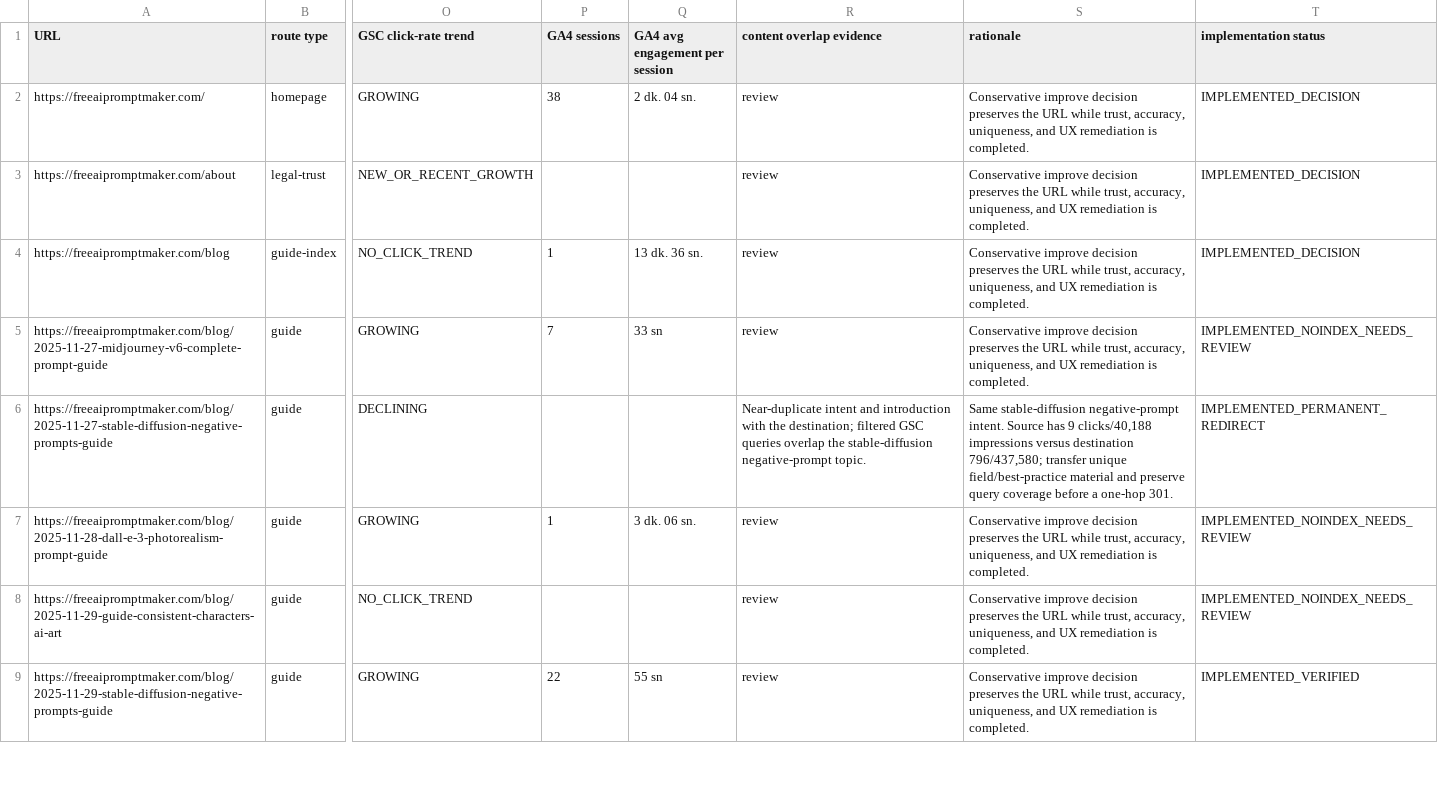
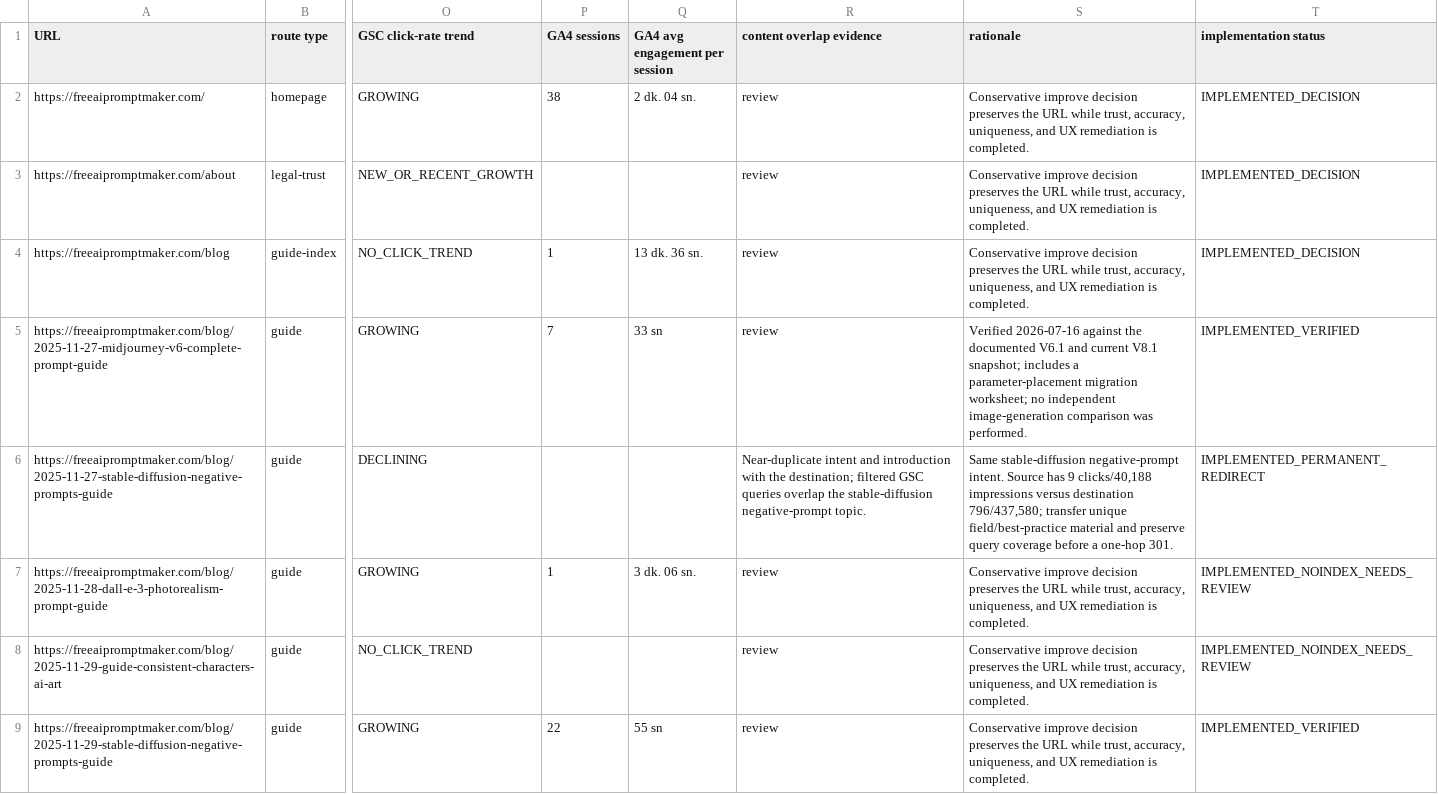
Before and after one commit to IIMugi/freeaipromptmaker, a CSV file: docs/adsense-rebuild/CONTENT_DECISIONS.csv, drawn as a sheet; only a part is shown, gaps mark what is left out; the diff covers the shown part only; the diff names each change by its address in the sheet, - before the commit and + after, or states it on an @@ line.

Commit message:
content: publish six source-verified guide references

```diff
--- a/docs/adsense-rebuild/CONTENT_DECISIONS.csv
+++ b/docs/adsense-rebuild/CONTENT_DECISIONS.csv
-S5 (rationale): Conservative improve decision preserves the URL while trust, accuracy, uniqueness, and UX remediation is completed.
+S5 (rationale): Verified 2026-07-16 against the documented V6.1 and current V8.1 snapshot; includes a parameter-placement migration worksheet; no independent image-generation comparison was performed.
-T5 (implementation status): IMPLEMENTED_NOINDEX_NEEDS_REVIEW
+T5 (implementation status): IMPLEMENTED_VERIFIED
```
Also changed, not shown: 10 edited cells elsewhere in this file, docs/adsense-rebuild/URL_INVENTORY.csv, 5 other files.
